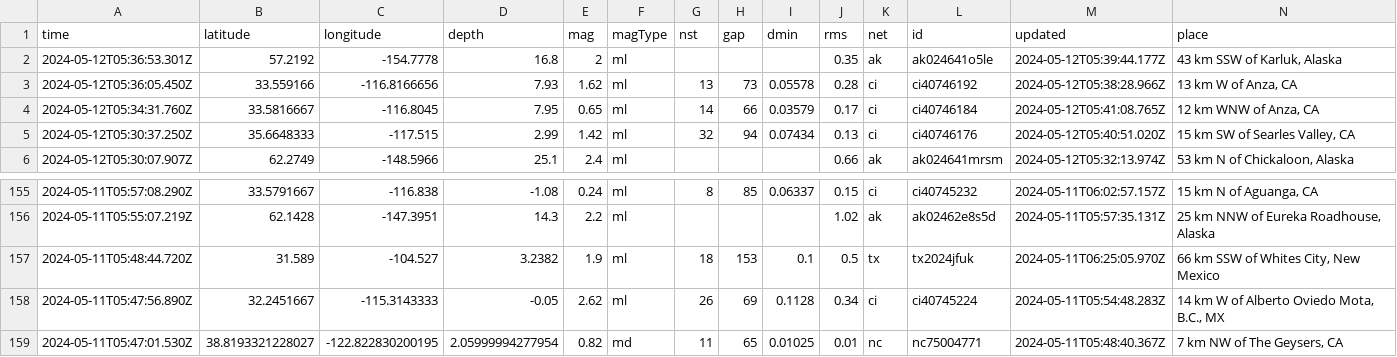
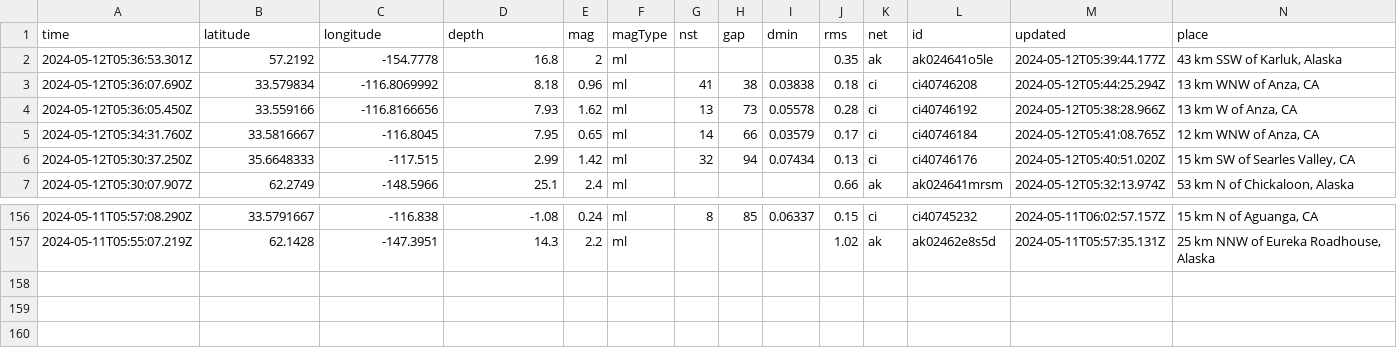
Before and after one commit to carlappen/nicar23-github-actions, a CSV file: usgs_current.csv, drawn as a sheet; only a part is shown, gaps mark what is left out; removed rows and columns are numbered as before the commit, all else as after; rows hold the shown columns only; the diff names each change by its address in the sheet, - before the commit and + after, or states it on an @@ line.

```diff
--- a/usgs_current.csv
+++ b/usgs_current.csv
+row 3: 2024-05-12T05:36:07.690Z | 33.579834 | -116.8069992 | 8.18 | 0.96 | ml | 41 | 38 | 0.03838 | 0.18 | ci | ci40746208 | 2024-05-12T05:44:25.294Z | 13 km WNW of Anza, CA
-row 157: 2024-05-11T05:48:44.720Z | 31.589 | -104.527 | 3.2382 | 1.9 | ml | 18 | 153 | 0.1 | 0.5 | tx | tx2024jfuk | 2024-05-11T06:25:05.970Z | 66 km SSW of Whites City, New Mexico
-row 158: 2024-05-11T05:47:56.890Z | 32.2451667 | -115.3143333 | -0.05 | 2.62 | ml | 26 | 69 | 0.1128 | 0.34 | ci | ci40745224 | 2024-05-11T05:54:48.283Z | 14 km W of Alberto Oviedo Mota, B.C., MX
-row 159: 2024-05-11T05:47:01.530Z | 38.8193321228027 | -122.822830200195 | 2.05999994277954 | 0.82 | md | 11 | 65 | 0.01025 | 0.01 | nc | nc75004771 | 2024-05-11T05:48:40.367Z | 7 km NW of The Geysers, CA
```
